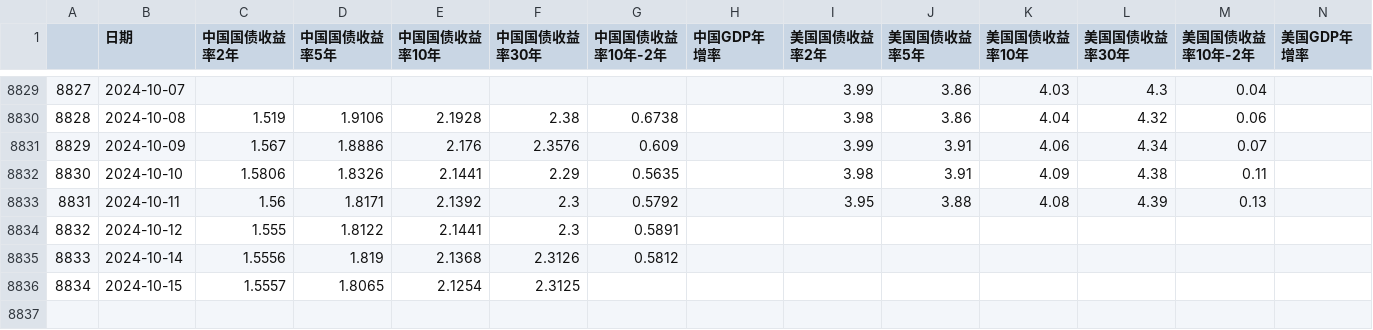
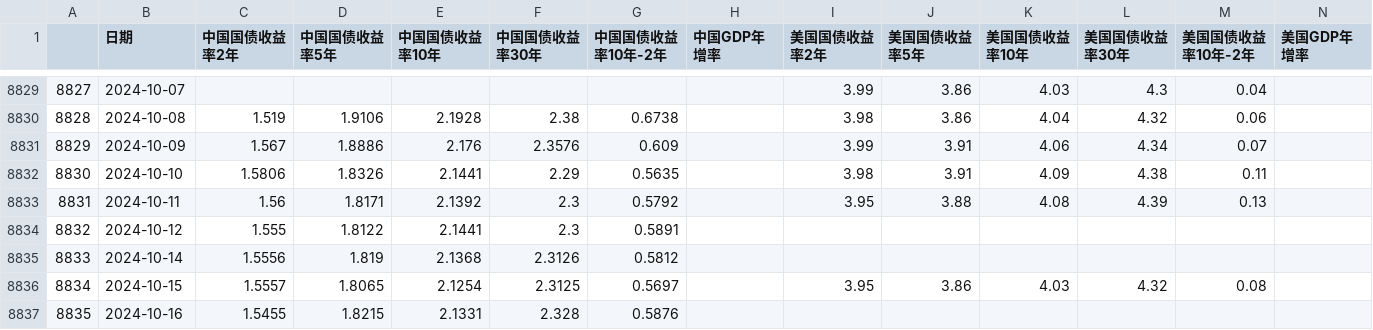
Before and after one commit to jamelouis/investment-tools, a CSV file: public/csv/bond-rate.csv, drawn as a sheet; only a part is shown, gaps mark what is left out.

```diff
--- a/public/csv/bond-rate.csv
+++ b/public/csv/bond-rate.csv
@@ -8835,2 +8835,3 @@
 8833,2024-10-14,1.5556,1.819,2.1368,2.3126,0.5812,,,,,,,
-8834,2024-10-15,1.5557,1.8065,2.1254,2.3125,,,,,,,,
+8834,2024-10-15,1.5557,1.8065,2.1254,2.3125,0.5697,,3.95,3.86,4.03,4.32,0.08,
+8835,2024-10-16,1.5455,1.8215,2.1331,2.328,0.5876,,,,,,,
```
Also changed, not shown: public/csv/margin-info.csv.
